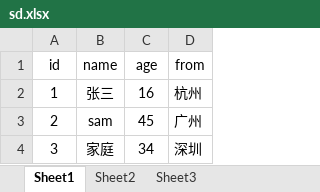
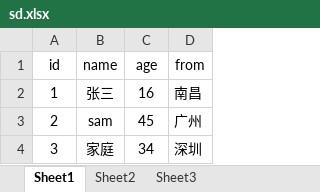
Before and after one commit to yangjialu/maven01, an Excel workbook: sd.xlsx, sheet Sheet1, drawn as a sheet; values as stored, in another font and other column widths than the file's, no borders; the diff names each change by its address in the sheet, - before the commit and + after, or states it on an @@ line.

```diff
--- a/sd.xlsx (sheet Sheet1)
+++ b/sd.xlsx (sheet Sheet1)
-D2 (from): 杭州
+D2 (from): 南昌
```
Also changed, not shown: 2 other files.
